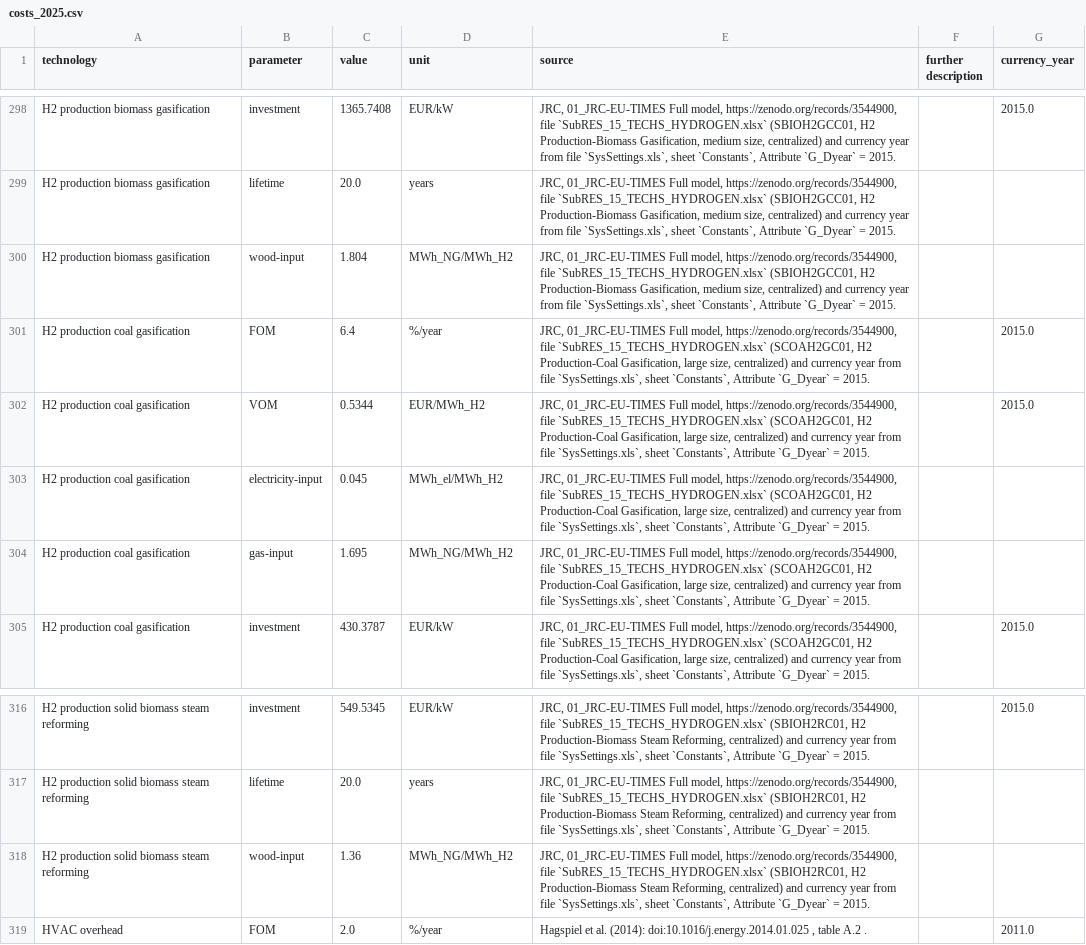
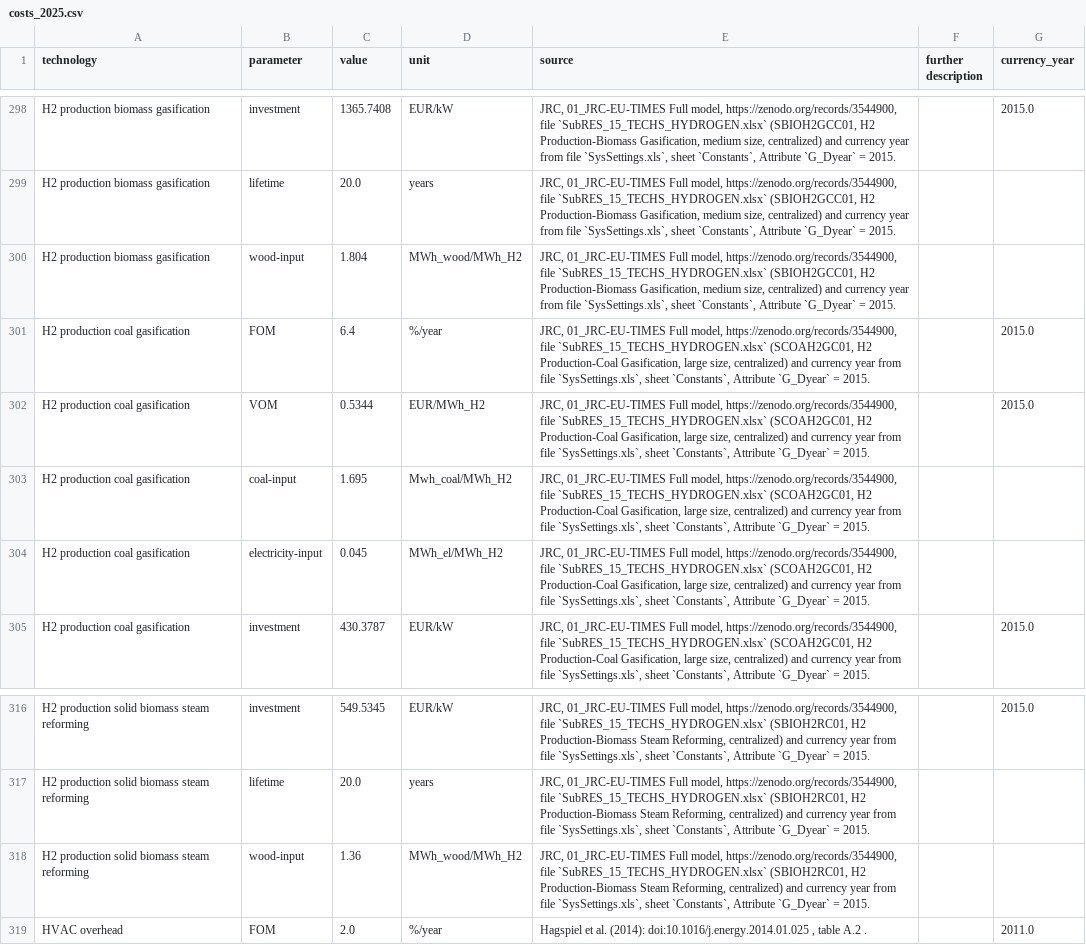
Before and after one commit to PyPSA/technology-data, a CSV file: outputs/costs_2025.csv, drawn as a sheet; only a part is shown, gaps mark what is left out.

```diff
--- a/outputs/costs_2025.csv
+++ b/outputs/costs_2025.csv
@@ -299,7 +299,7 @@ H2 production biomass gasification,investment,1365.7408,EUR/kW,"JRC, 01_JRC-EU-T
 H2 production biomass gasification,lifetime,20.0,years,"JRC, 01_JRC-EU-TIMES Full model, https://zenodo.org/records/3544900, file `SubRES_15_TECHS_HYDROGEN.xlsx`  (SBIOH2GCC01, H2 Production-Biomass Gasification, medium size, centralized) and currency year from file `SysSettings.xls`, sheet `Constants`, Attribute `G_Dyear` = 2015.",,
-H2 production biomass gasification,wood-input,1.804,MWh_NG/MWh_H2,"JRC, 01_JRC-EU-TIMES Full model, https://zenodo.org/records/3544900, file `SubRES_15_TECHS_HYDROGEN.xlsx`  (SBIOH2GCC01, H2 Production-Biomass Gasification, medium size, centralized) and currency year from file `SysSettings.xls`, sheet `Constants`, Attribute `G_Dyear` = 2015.",,
+H2 production biomass gasification,wood-input,1.804,MWh_wood/MWh_H2,"JRC, 01_JRC-EU-TIMES Full model, https://zenodo.org/records/3544900, file `SubRES_15_TECHS_HYDROGEN.xlsx`  (SBIOH2GCC01, H2 Production-Biomass Gasification, medium size, centralized) and currency year from file `SysSettings.xls`, sheet `Constants`, Attribute `G_Dyear` = 2015.",,
 H2 production coal gasification,FOM,6.4,%/year,"JRC, 01_JRC-EU-TIMES Full model, https://zenodo.org/records/3544900, file `SubRES_15_TECHS_HYDROGEN.xlsx`  (SCOAH2GC01, H2 Production-Coal Gasification, large size, centralized) and currency year from file `SysSettings.xls`, sheet `Constants`, Attribute `G_Dyear` = 2015.",,2015.0
 H2 production coal gasification,VOM,0.5344,EUR/MWh_H2,"JRC, 01_JRC-EU-TIMES Full model, https://zenodo.org/records/3544900, file `SubRES_15_TECHS_HYDROGEN.xlsx`  (SCOAH2GC01, H2 Production-Coal Gasification, large size, centralized) and currency year from file `SysSettings.xls`, sheet `Constants`, Attribute `G_Dyear` = 2015.",,2015.0
+H2 production coal gasification,coal-input,1.695,Mwh_coal/MWh_H2,"JRC, 01_JRC-EU-TIMES Full model, https://zenodo.org/records/3544900, file `SubRES_15_TECHS_HYDROGEN.xlsx`  (SCOAH2GC01, H2 Production-Coal Gasification, large size, centralized) and currency year from file `SysSettings.xls`, sheet `Constants`, Attribute `G_Dyear` = 2015.",,
 H2 production coal gasification,electricity-input,0.045,MWh_el/MWh_H2,"JRC, 01_JRC-EU-TIMES Full model, https://zenodo.org/records/3544900, file `SubRES_15_TECHS_HYDROGEN.xlsx`  (SCOAH2GC01, H2 Production-Coal Gasification, large size, centralized) and currency year from file `SysSettings.xls`, sheet `Constants`, Attribute `G_Dyear` = 2015.",,
-H2 production coal gasification,gas-input,1.695,MWh_NG/MWh_H2,"JRC, 01_JRC-EU-TIMES Full model, https://zenodo.org/records/3544900, file `SubRES_15_TECHS_HYDROGEN.xlsx`  (SCOAH2GC01, H2 Production-Coal Gasification, large size, centralized) and currency year from file `SysSettings.xls`, sheet `Constants`, Attribute `G_Dyear` = 2015.",,
 H2 production coal gasification,investment,430.3787,EUR/kW,"JRC, 01_JRC-EU-TIMES Full model, https://zenodo.org/records/3544900, file `SubRES_15_TECHS_HYDROGEN.xlsx`  (SCOAH2GC01, H2 Production-Coal Gasification, large size, centralized) and currency year from file `SysSettings.xls`, sheet `Constants`, Attribute `G_Dyear` = 2015.",,2015.0
@@ -317,3 +317,3 @@ H2 production solid biomass steam reforming,investment,549.5345,EUR/kW,"JRC, 01_
 H2 production solid biomass steam reforming,lifetime,20.0,years,"JRC, 01_JRC-EU-TIMES Full model, https://zenodo.org/records/3544900, file `SubRES_15_TECHS_HYDROGEN.xlsx`  (SBIOH2RC01, H2 Production-Biomass Steam Reforming, centralized) and currency year from file `SysSettings.xls`, sheet `Constants`, Attribute `G_Dyear` = 2015.",,
-H2 production solid biomass steam reforming,wood-input,1.36,MWh_NG/MWh_H2,"JRC, 01_JRC-EU-TIMES Full model, https://zenodo.org/records/3544900, file `SubRES_15_TECHS_HYDROGEN.xlsx`  (SBIOH2RC01, H2 Production-Biomass Steam Reforming, centralized) and currency year from file `SysSettings.xls`, sheet `Constants`, Attribute `G_Dyear` = 2015.",,
+H2 production solid biomass steam reforming,wood-input,1.36,MWh_wood/MWh_H2,"JRC, 01_JRC-EU-TIMES Full model, https://zenodo.org/records/3544900, file `SubRES_15_TECHS_HYDROGEN.xlsx`  (SBIOH2RC01, H2 Production-Biomass Steam Reforming, centralized) and currency year from file `SysSettings.xls`, sheet `Constants`, Attribute `G_Dyear` = 2015.",,
 HVAC overhead,FOM,2.0,%/year,"Hagspiel et al. (2014): doi:10.1016/j.energy.2014.01.025 , table A.2 .",,2011.0
```
Also changed, not shown: outputs/costs_2020.csv, outputs/costs_2030.csv, 12 other files.
